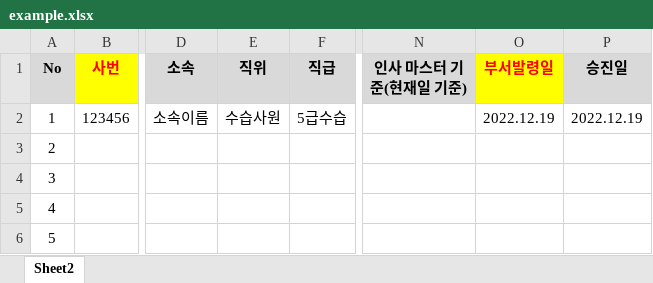
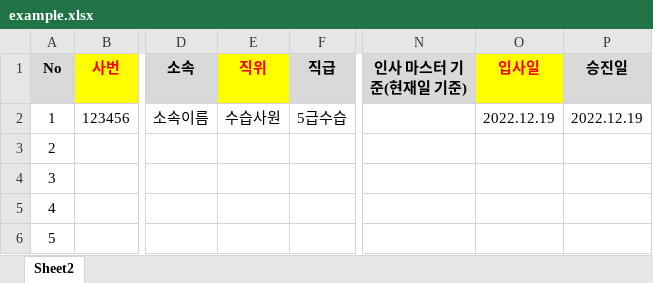
Before and after one commit to ParkHyunWoo-961012/KIS_Game, an Excel workbook: asset/example.xlsx, sheet Sheet2, drawn as a sheet; only a part is shown, gaps mark what is left out; values as stored, in another font and other column widths than the file's, no borders; charts and pictures not drawn; the diff names each change by its address in the sheet, - before the commit and + after, or states it on an @@ line.

```diff
--- a/asset/example.xlsx (sheet Sheet2)
+++ b/asset/example.xlsx (sheet Sheet2)
@@ E1 fill: #D9D9D9 → #FFFF00, text colour: black → #FF0000 @@
-O1: 부서발령일
+O1: 입사일
```
Also changed, not shown: 6 other files.
